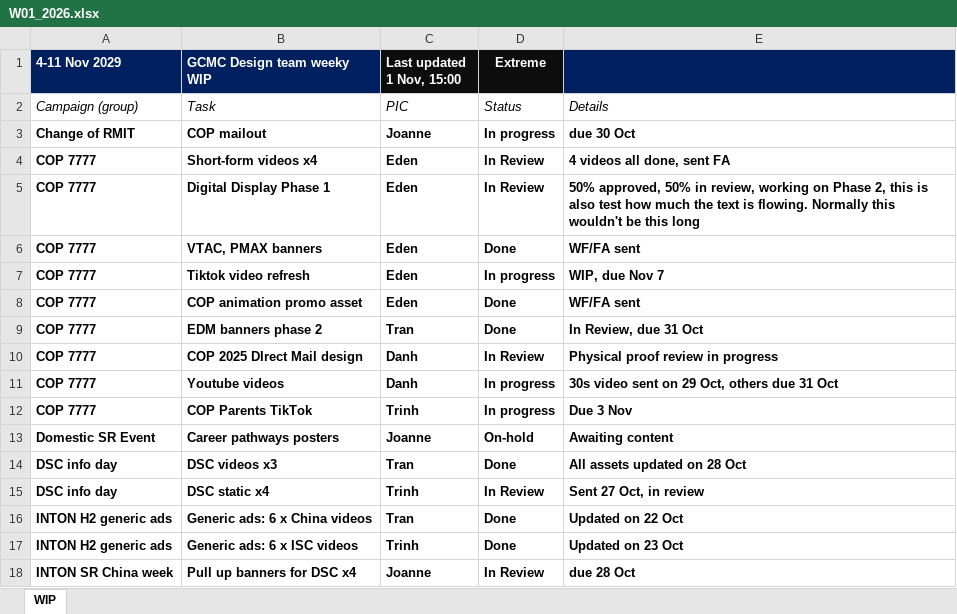
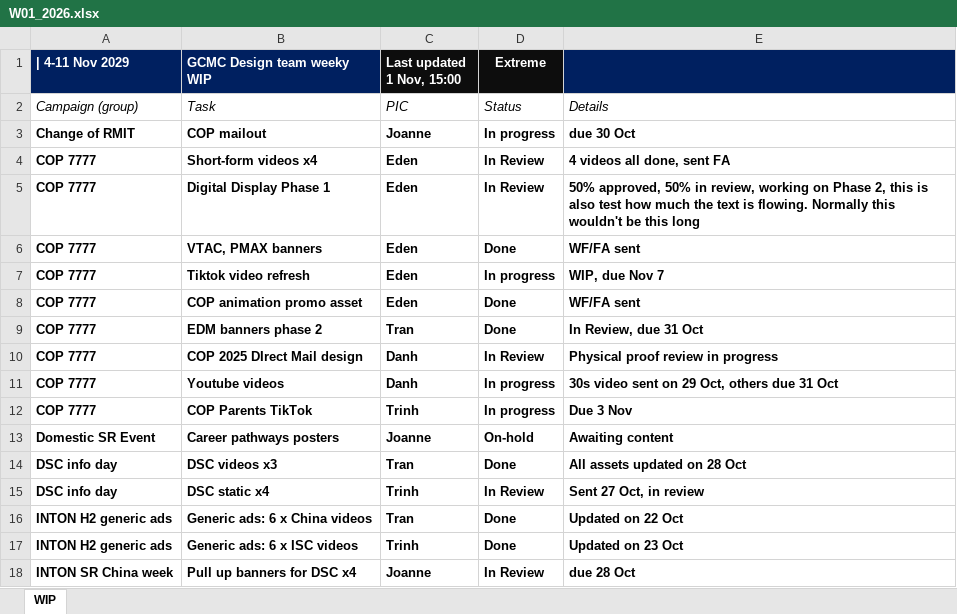
Before and after one commit to westmere7/RMIT_WIP, an Excel workbook: data/W01_2026.xlsx, sheet WIP, drawn as a sheet; values as stored, in another font and other column widths than the file's, no borders; the diff names each change by its address in the sheet, - before the commit and + after, or states it on an @@ line.

```diff
--- a/data/W01_2026.xlsx (sheet WIP)
+++ b/data/W01_2026.xlsx (sheet WIP)
-A1: 4-11 Nov 2029
+A1: | 4-11 Nov 2029
```
Also changed, not shown: data/W46_2025.xlsx, data/W47_2025.xlsx.
